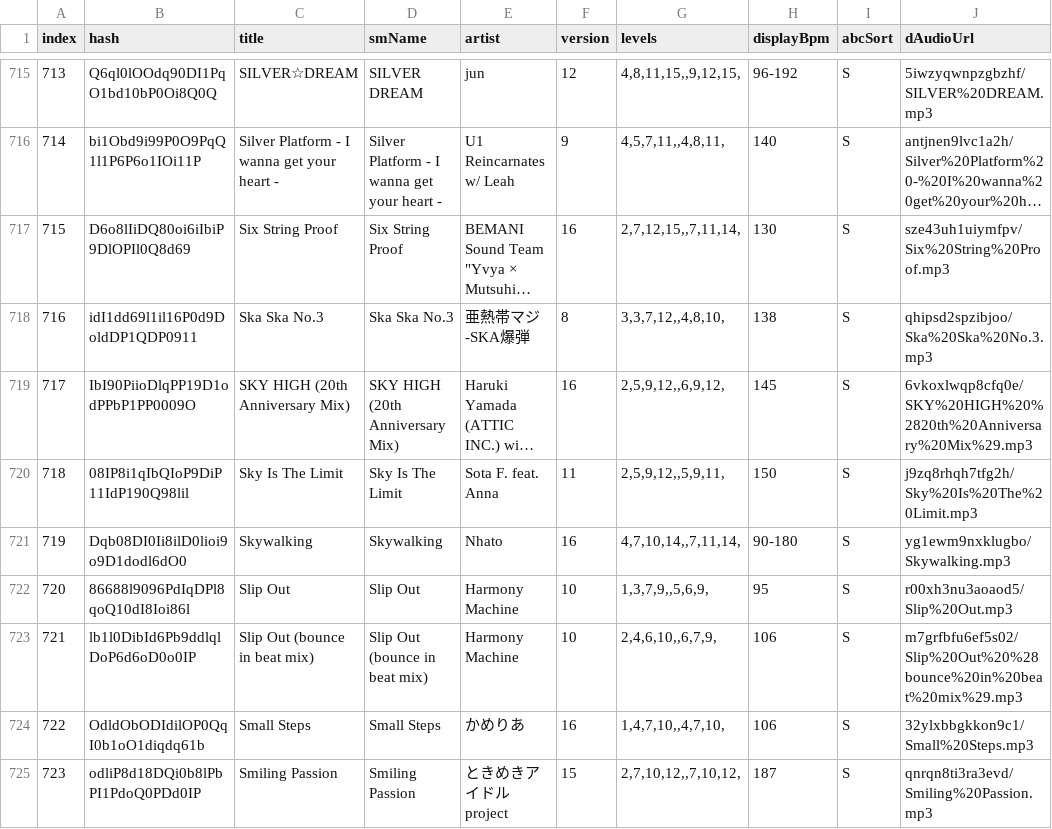
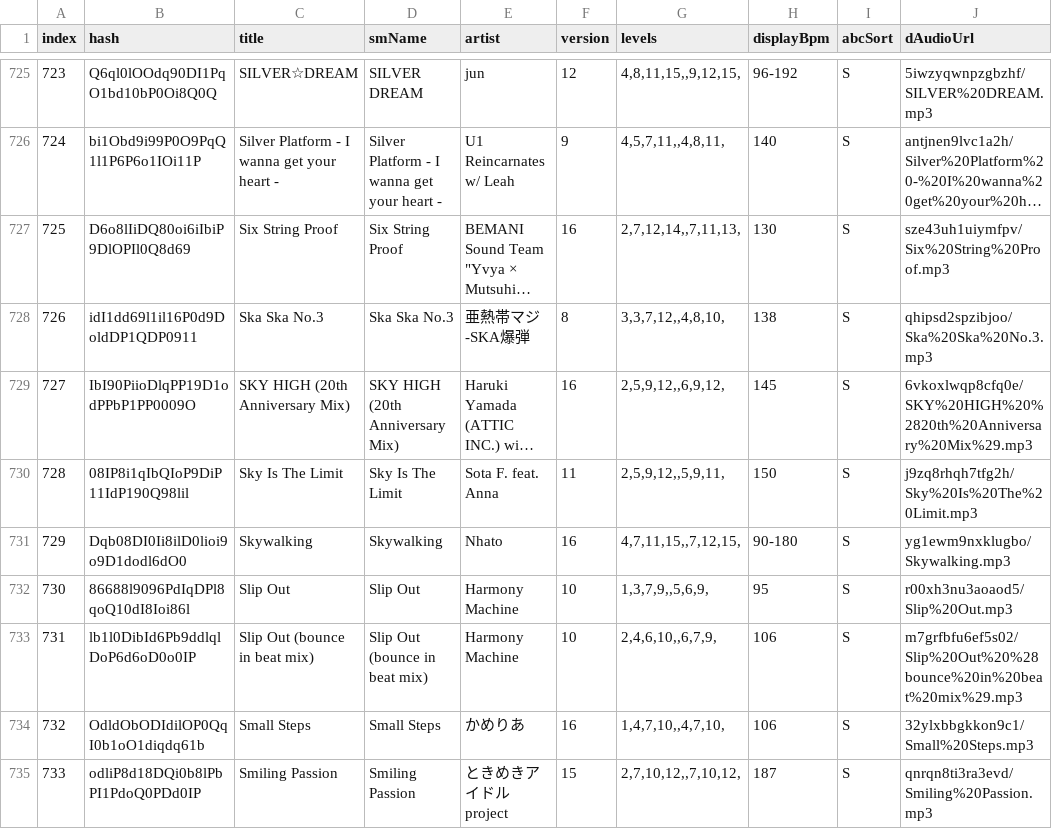
Before and after one commit to jl975/smviewer, a TSV file: data/simfiles.tsv, drawn as a sheet; only a part is shown, gaps mark what is left out; long unchanged cells end in …; addresses are those after the commit; the diff covers the shown part only; the diff names each change by its address in the sheet, - before the commit and + after, or states it on an @@ line.

```diff
--- a/data/simfiles.tsv
+++ b/data/simfiles.tsv
@@ column A (index) renumbered from row 21 down @@
-G727 (levels): 2,7,12,15,,7,11,14,
+G727 (levels): 2,7,12,14,,7,11,13,
-G731 (levels): 4,7,10,14,,7,11,14,
+G731 (levels): 4,7,11,15,,7,12,15,
```
Also changed, not shown: 10 added rows and 77 edited cells elsewhere in this file, 29 other files.
